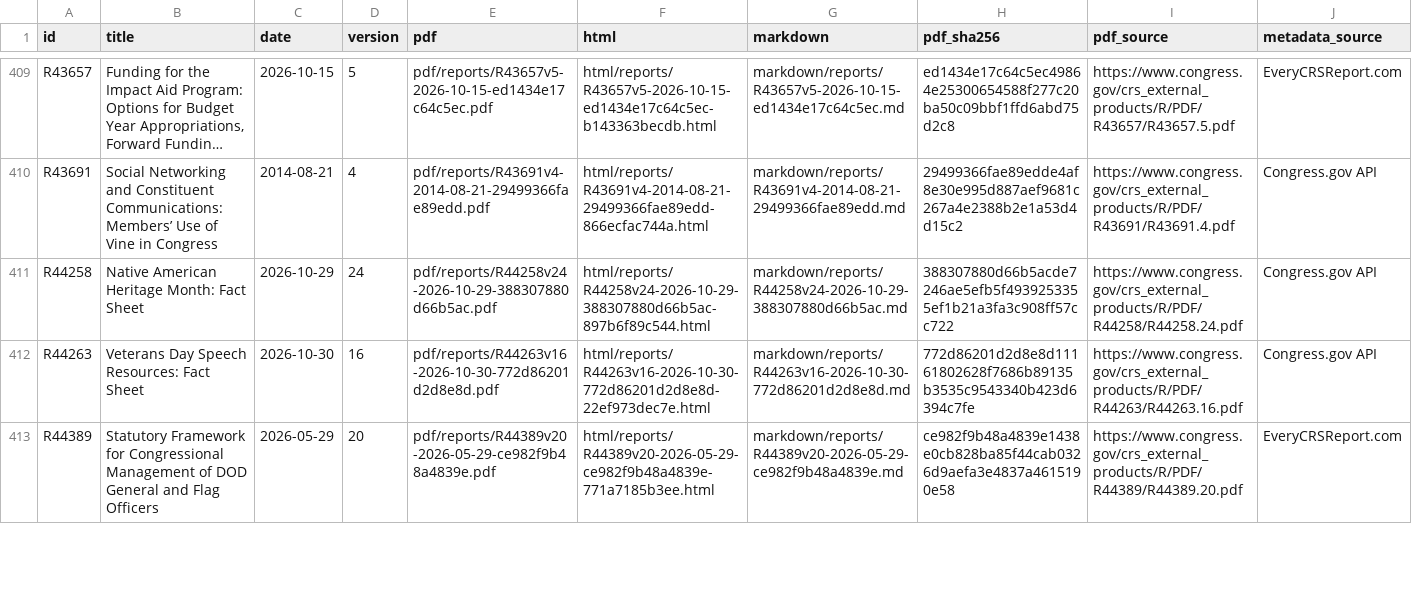
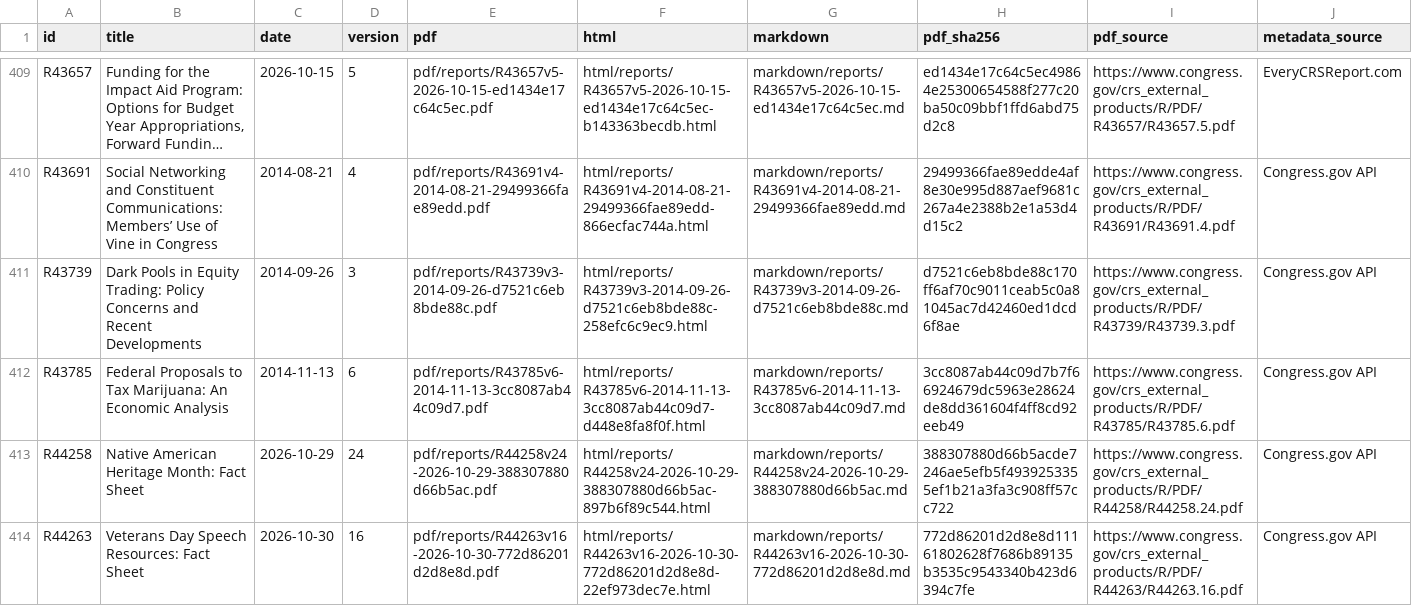
Before and after one commit to krischen-77/crs-reports, a CSV file: data/archived-reports.csv, drawn as a sheet; only a part is shown, gaps mark what is left out; the shorter side is filled out with more unchanged rows; long unchanged cells end in …; the diff names each change by its address in the sheet, - before the commit and + after, or states it on an @@ line.

```diff
--- a/data/archived-reports.csv
+++ b/data/archived-reports.csv
+row 411: R43739 | Dark Pools in Equity Trading: Policy Concerns and Recent Developments | 2014-09-26 | 3 | pdf/reports/R43739v3-2014-09-26-d7521c6eb8bde88c.pdf | html/reports/R43739v3-2014-09-26-d7521c6eb8bde88c-258efc6c9ec9.html | markdown/reports/R43739v3-2014-09-26-d7521c6eb8bde88c.md | d7521c6eb8bde88c170ff6af70c9011ceab5c0a81045ac7d42460ed1dcd6f8ae | https://www.congress.gov/crs_external_products/R/PDF/R43739/R43739.3.pdf | Congress.gov API
+row 412: R43785 | Federal Proposals to Tax Marijuana: An Economic Analysis | 2014-11-13 | 6 | pdf/reports/R43785v6-2014-11-13-3cc8087ab44c09d7.pdf | html/reports/R43785v6-2014-11-13-3cc8087ab44c09d7-d448e8fa8f0f.html | markdown/reports/R43785v6-2014-11-13-3cc8087ab44c09d7.md | 3cc8087ab44c09d7b7f66924679dc5963e28624de8dd361604f4ff8cd92eeb49 | https://www.congress.gov/crs_external_products/R/PDF/R43785/R43785.6.pdf | Congress.gov API
```
Also changed, not shown: 16 other files.
